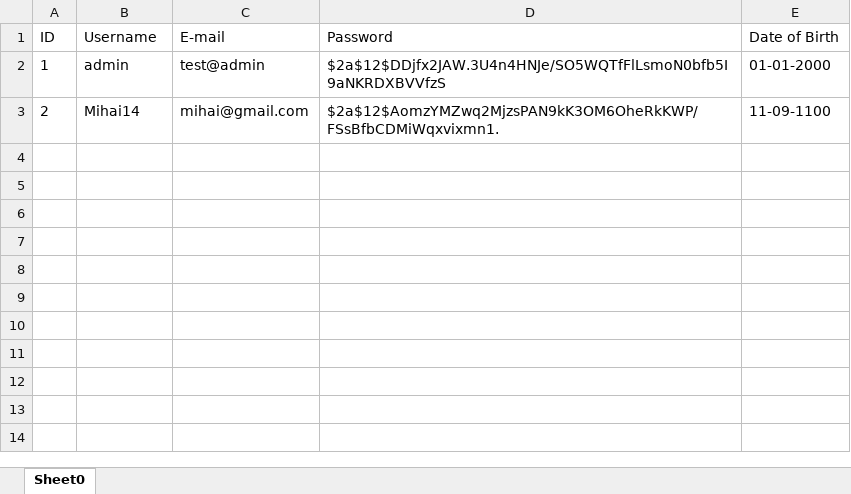
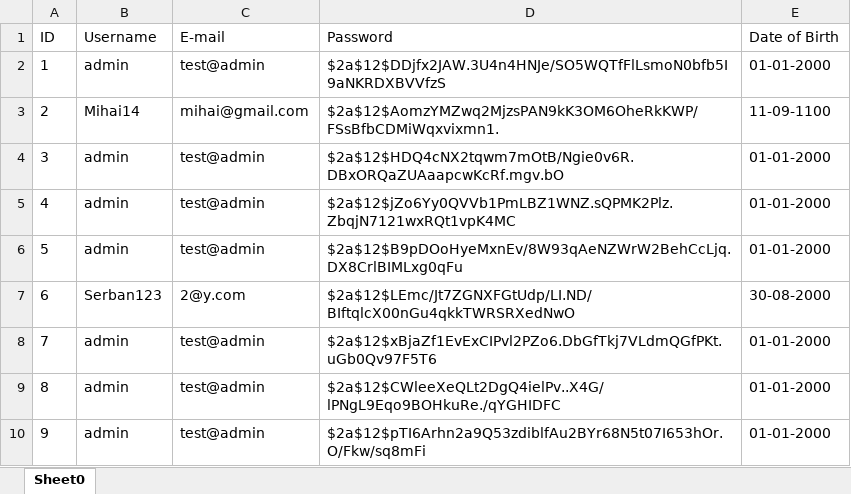
Before and after one commit to StefanGherghel2004/ZTH-Team-Deltaspace, an Excel workbook: App/CLI-backend/databases/UserDatabase.xlsx, sheet Sheet0, drawn as a sheet; values as stored, in another font and other column widths than the file's, no borders; the diff names each change by its address in the sheet, - before the commit and + after, or states it on an @@ line.

Commit message:
users list get initiated with excel

```diff
--- a/App/CLI-backend/databases/UserDatabase.xlsx (sheet Sheet0)
+++ b/App/CLI-backend/databases/UserDatabase.xlsx (sheet Sheet0)
+row 4: 3 | admin | test@admin | $2a$12$HDQ4cNX2tqwm7mOtB/Ngie0v6R.DBxORQaZUAaapcwKcRf.mgv.bO | 01-01-2000
+row 5: 4 | admin | test@admin | $2a$12$jZo6Yy0QVVb1PmLBZ1WNZ.sQPMK2Plz.ZbqjN7121wxRQt1vpK4MC | 01-01-2000
+row 6: 5 | admin | test@admin | $2a$12$B9pDOoHyeMxnEv/8W93qAeNZWrW2BehCcLjq.DX8CrlBIMLxg0qFu | 01-01-2000
+row 7: 6 | Serban123 | 2@y.com | $2a$12$LEmc/Jt7ZGNXFGtUdp/LI.ND/BIftqlcX00nGu4qkkTWRSRXedNwO | 30-08-2000
+row 8: 7 | admin | test@admin | $2a$12$xBjaZf1EvExCIPvl2PZo6.DbGfTkj7VLdmQGfPKt.uGb0Qv97F5T6 | 01-01-2000
+row 9: 8 | admin | test@admin | $2a$12$CWleeXeQLt2DgQ4ielPv..X4G/lPNgL9Eqo9BOHkuRe./qYGHIDFC | 01-01-2000
+row 10: 9 | admin | test@admin | $2a$12$pTI6Arhn2a9Q53zdiblfAu2BYr68N5t07I653hOr.O/Fkw/sq8mFi | 01-01-2000
```
Also changed, not shown: 3 other files.
